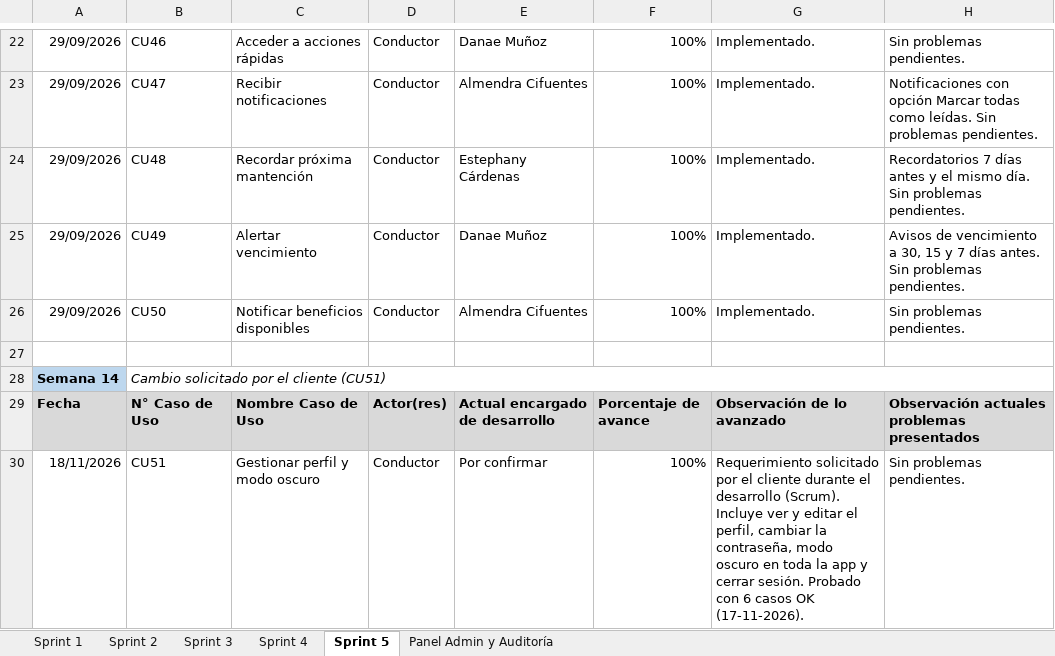
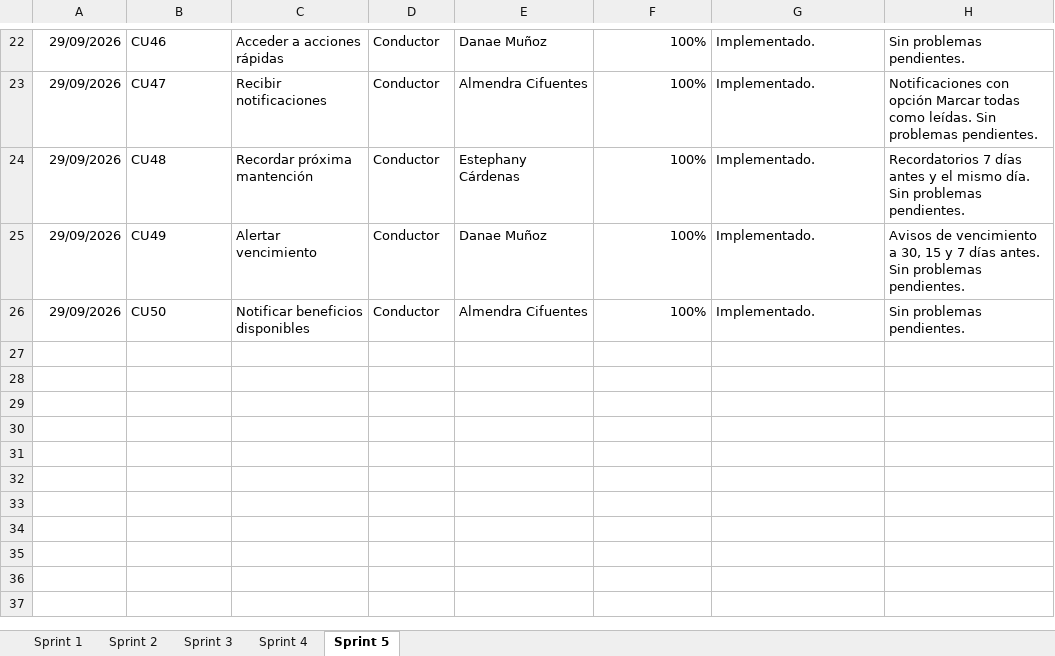
Before and after one commit to JazminHerrera2/CAPSTOM_EC_DM_AC, an Excel workbook: FASE 2/Evidencia Proyecto/Evidencias de sistema/Aplicación/RESUMEN Estado de Avance CU.xlsx, sheet Sprint 5, drawn as a sheet; only a part is shown, gaps mark what is left out; values as stored, in another font and other column widths than the file's, no borders; charts and pictures and conditional formats not drawn; the diff names each change by its address in the sheet, - before the commit and + after, or states it on an @@ line.

```diff
--- a/FASE 2/Evidencia Proyecto/Evidencias de sistema/Aplicación/RESUMEN Estado de Avance CU.xlsx (sheet Sprint 5)
+++ b/FASE 2/Evidencia Proyecto/Evidencias de sistema/Aplicación/RESUMEN Estado de Avance CU.xlsx (sheet Sprint 5)
-sheet tab: Panel Admin y Auditoría
-row 27: (empty)
-row 28: Semana 14 | Cambio solicitado por el cliente (CU51)
-row 29: Fecha | N° Caso de Uso | Nombre Caso de Uso | Actor(res) | Actual encargado de desarrollo | Porcentaje de avance | Observación de lo avanzado | Observación actuales problemas presentados
-row 30: 18/11/2026 | CU51 | Gestionar perfil y modo oscuro | Conductor | Por confirmar | 100% | Requerimiento solicitado por el cliente durante el desarrollo (Scrum). Incluye ver y editar el perfil, cambiar la contraseña, modo oscuro en toda la app y cerrar sesión. Probado con 6 casos OK (17-11-2026). | Sin problemas pendientes.
```
Also changed, not shown: charts or pictures.
